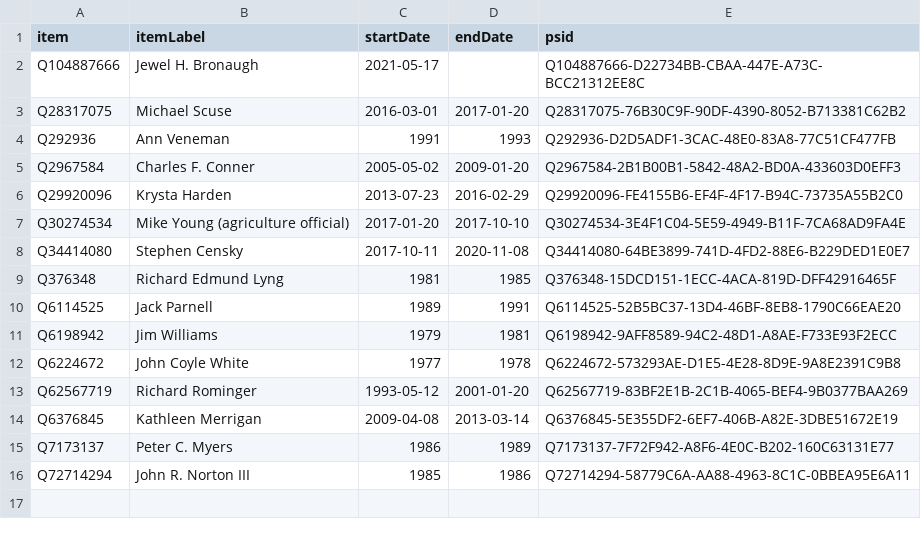
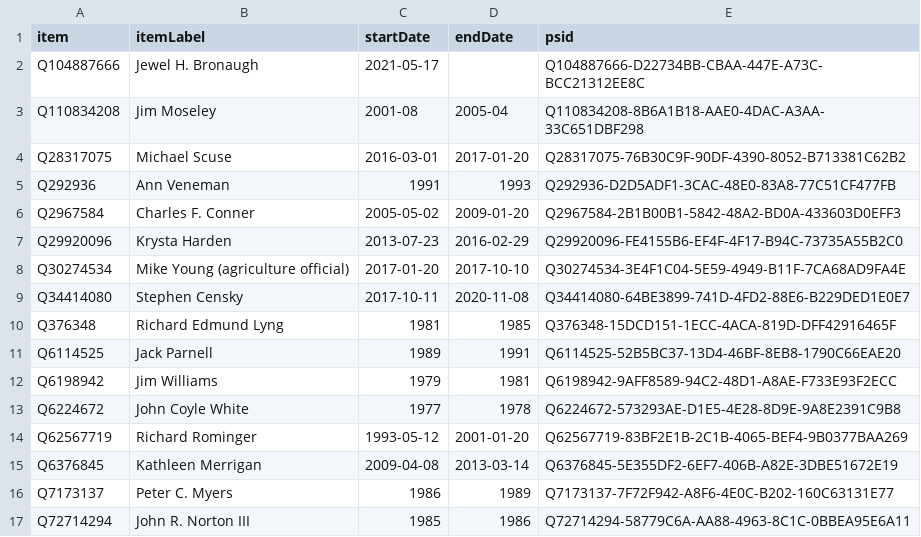
Before and after one commit to every-politician-scrapers/us-cabinet, a CSV file: sources/agriculture-deputy/wikidata.csv, drawn as a sheet.

Commit message:
Compare external sources to Wikidata

```diff
--- a/sources/agriculture-deputy/wikidata.csv
+++ b/sources/agriculture-deputy/wikidata.csv
@@ -2,2 +2,3 @@ item,itemLabel,startDate,endDate,psid
 Q104887666,Jewel H. Bronaugh,2021-05-17,,Q104887666-D22734BB-CBAA-447E-A73C-BCC21312EE8C
+Q110834208,Jim Moseley,2001-08,2005-04,Q110834208-8B6A1B18-AAE0-4DAC-A3AA-33C651DBF298
 Q28317075,Michael Scuse,2016-03-01,2017-01-20,Q28317075-76B30C9F-90DF-4390-8052-B713381C62B2
```
Also changed, not shown: sources/education-deputy/wikidata.csv, sources/energy-deputy/wikidata.csv, 7 other files.
